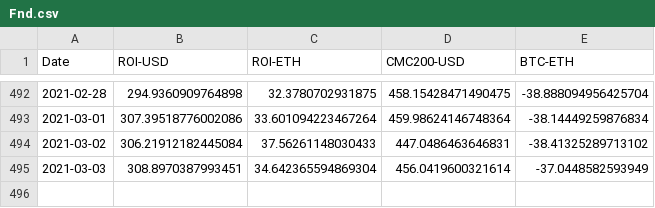
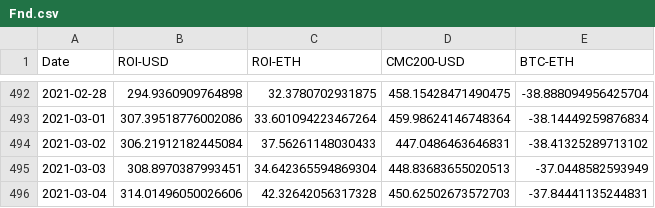
Before and after one commit to Insula-Crypto/funds_roi_graphs, a CSV file: Fnd.csv, drawn as a sheet; only a part is shown, gaps mark what is left out.

```diff
--- a/Fnd.csv
+++ b/Fnd.csv
@@ -494,2 +494,3 @@ Date,ROI-USD,ROI-ETH,CMC200-USD,BTC-ETH
 2021-03-02,306.21912182445084,37.56261148030433,447.0486463646831,-38.41325289713102
-2021-03-03,308.8970387993451,34.642365594869304,456.0419600321614,-37.0448582593949
+2021-03-03,308.8970387993451,34.642365594869304,448.83683655020513,-37.0448582593949
+2021-03-04,314.01496050026606,42.32642056317328,450.62502673572703,-37.84441135244831
```
Also changed, not shown: 1 other file.
